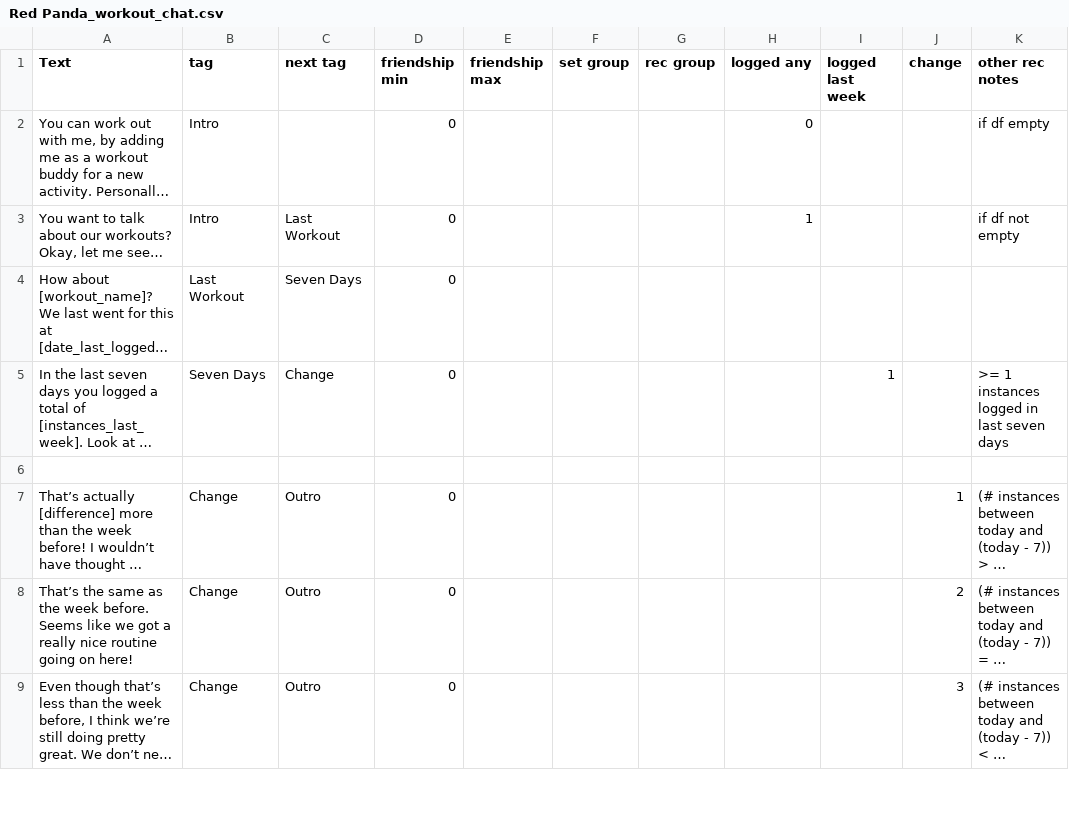
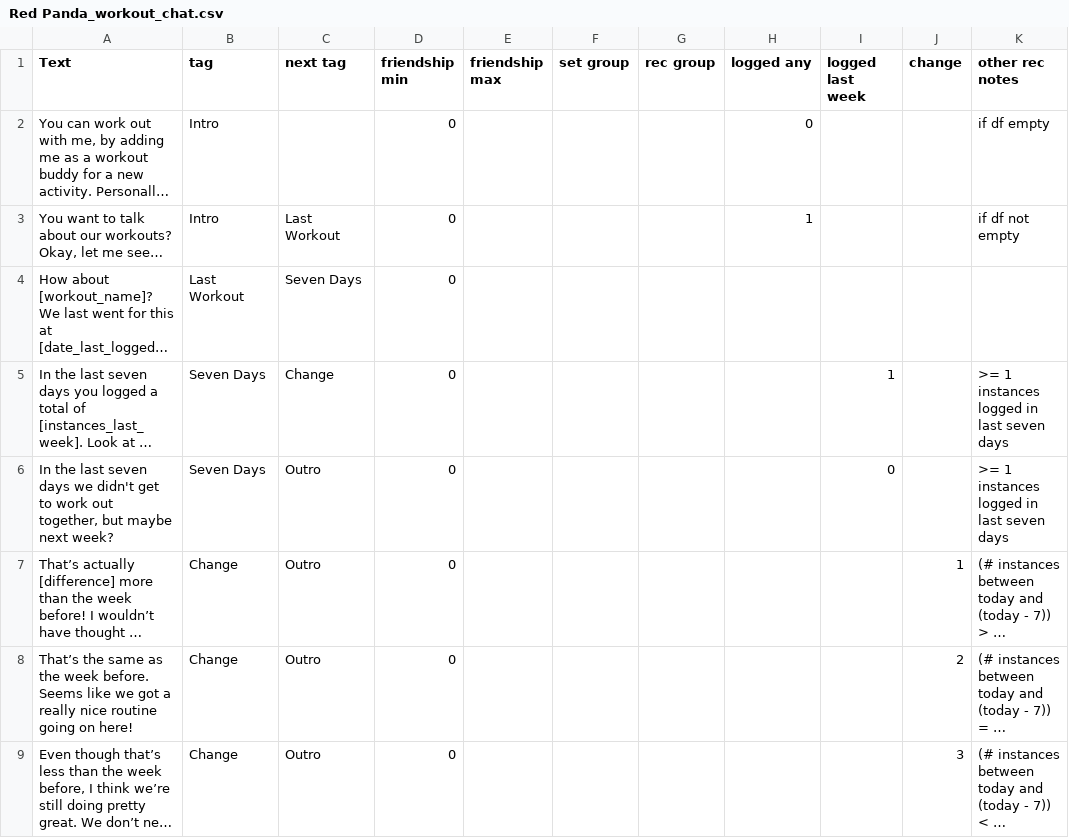
Before and after one commit to jegny100/FitnessApp, a CSV file: Red Panda_workout_chat.csv, drawn as a sheet; only a part is shown; long unchanged cells end in …; the diff names each change by its address in the sheet, - before the commit and + after, or states it on an @@ line.

```diff
--- a/Red Panda_workout_chat.csv
+++ b/Red Panda_workout_chat.csv
-row 6: (empty)
+row 6: In the last seven days we didn't get to work out together, but maybe next week? | Seven Days | Outro | 0 |  |  |  |  | 0 |  | >= 1 instances logged in last seven days
```
Also changed, not shown: 1 other file.
